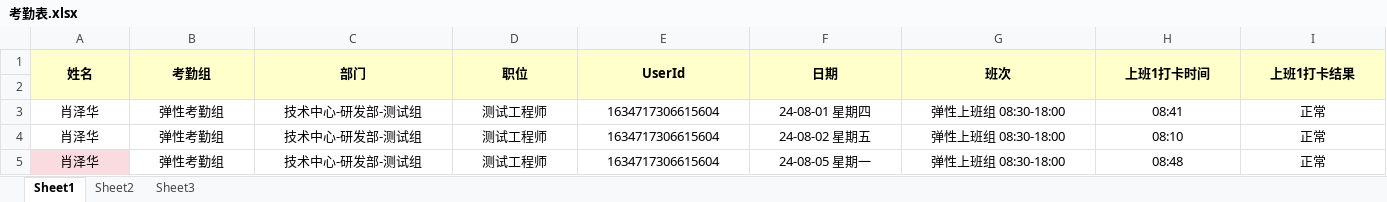
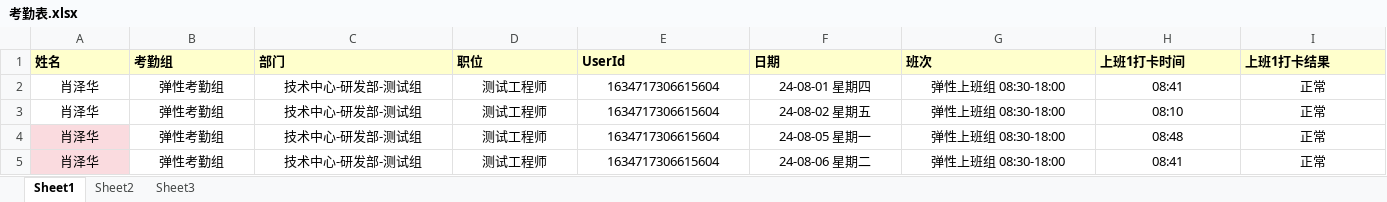
Before and after one commit to githubxander1/pycharm_ze, an Excel workbook: others/项目实战/考勤/考勤表.xlsx, sheet Sheet1, drawn as a sheet; only a part is shown; the shorter side is filled out with more unchanged rows; values as stored, in another font and other column widths than the file's, no borders; rows hold the shown columns only; the diff covers the shown part only; the diff names each change by its address in the sheet, - before the commit and + after, or states it on an @@ line.

```diff
--- a/others/项目实战/考勤/考勤表.xlsx (sheet Sheet1)
+++ b/others/项目实战/考勤/考勤表.xlsx (sheet Sheet1)
-A1:I1 alignment: center
+A1:I1 alignment: left
-A1:A2 merged
-B1:B2 merged
-C1:C2 merged
-D1:D2 merged
-E1:E2 merged
-F1:F2 merged
-G1:G2 merged
-H1:H2 merged
-I1:I2 merged
-row 2: (empty)
```
Also changed, not shown: cell formats and merged cells elsewhere in this sheet, 2 other files.
